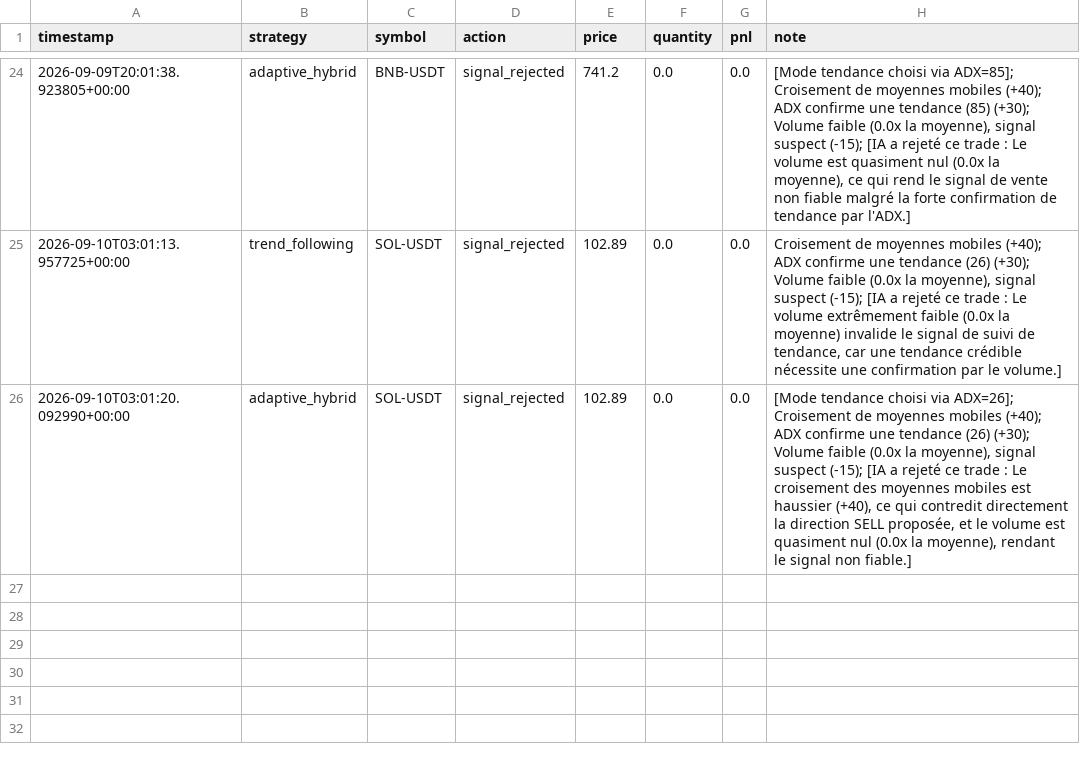
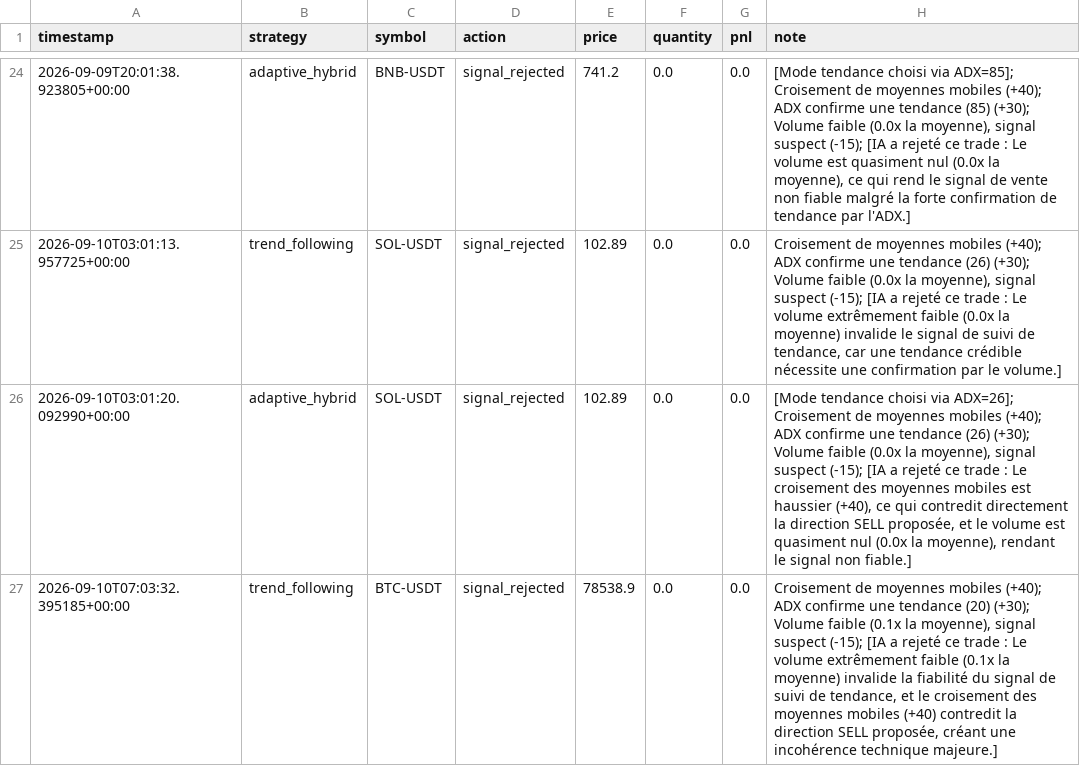
Before and after one commit to lishinGG/bot-trading-crypto, a CSV file: trading_log.csv, drawn as a sheet; only a part is shown, gaps mark what is left out; the diff names each change by its address in the sheet, - before the commit and + after, or states it on an @@ line.

Commit message:
Mise a jour etat du bot

```diff
--- a/trading_log.csv
+++ b/trading_log.csv
+row 27: 2026-09-10T07:03:32.395185+00:00 | trend_following | BTC-USDT | signal_rejected | 78538.9 | 0.0 | 0.0 | Croisement de moyennes mobiles (+40); ADX confirme une tendance (20) (+30); Volume faible (0.1x la moyenne), signal suspect (-15); [IA a rejeté ce trade : Le volume extrêmement faible (0.1x la moyenne) invalide la fiabilité du signal de suivi de tendance, et le croisement des moyennes mobiles (+40) contredit la direction SELL proposée, créant une incohérence technique majeure.]
```
